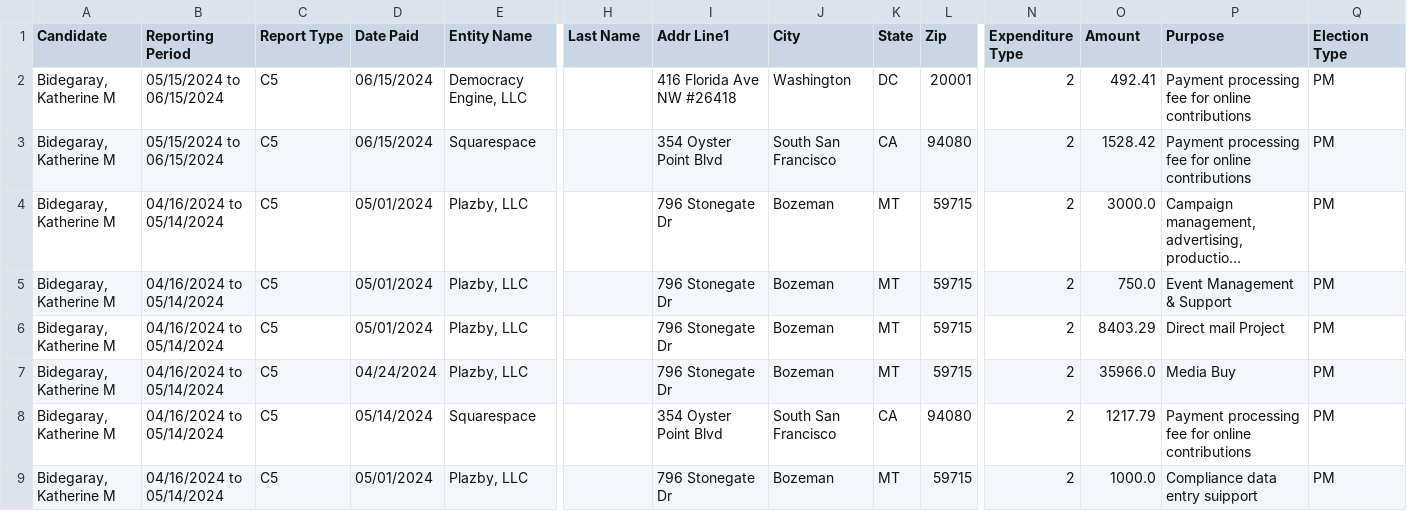
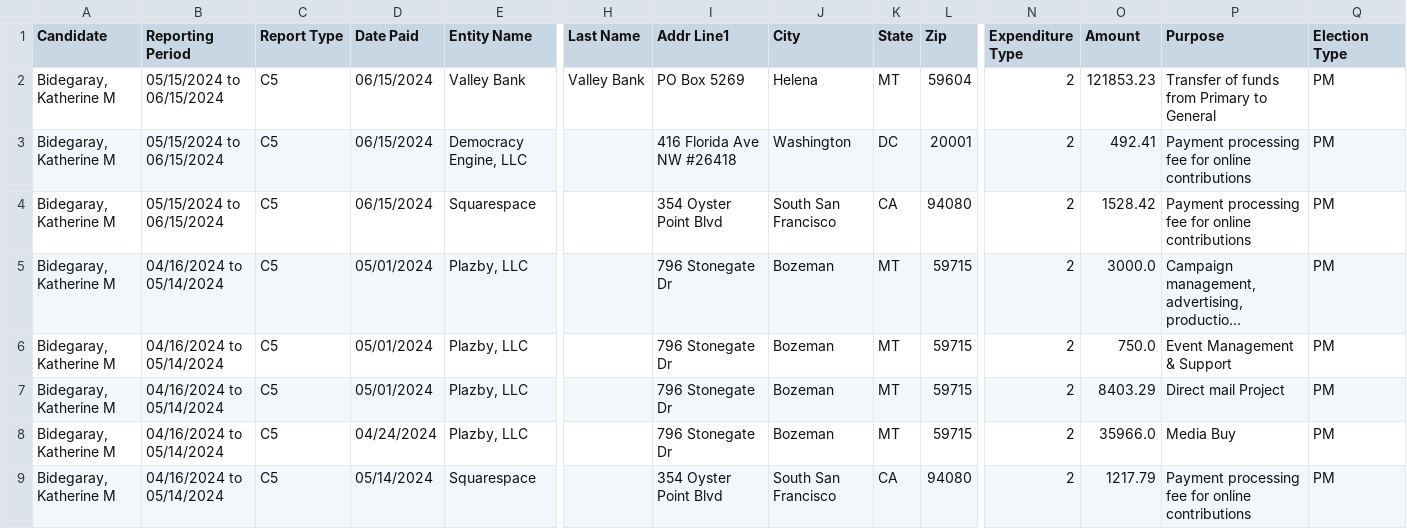
Before and after one commit to eidietrich/cers-interaface, a CSV file: cleaned/2024/supco3/expenditures.csv, drawn as a sheet; only a part is shown, gaps mark what is left out; the shorter side is filled out with more unchanged rows; long unchanged cells end in …; rows hold the shown columns only; the diff names each change by its address in the sheet, - before the commit and + after, or states it on an @@ line.

```diff
--- a/cleaned/2024/supco3/expenditures.csv
+++ b/cleaned/2024/supco3/expenditures.csv
+row 2: Bidegaray, Katherine M | 05/15/2024 to 06/15/2024 | C5 | 06/15/2024 | Valley Bank | Valley Bank | PO Box 5269 | Helena | MT | 59604 | 2 | 121853.23 | Transfer of funds from Primary to General | PM
```
Also changed, not shown: cleaned/2024/psc2/contributions.csv, cleaned/2024/psc3/contributions.csv, 25 other files.
